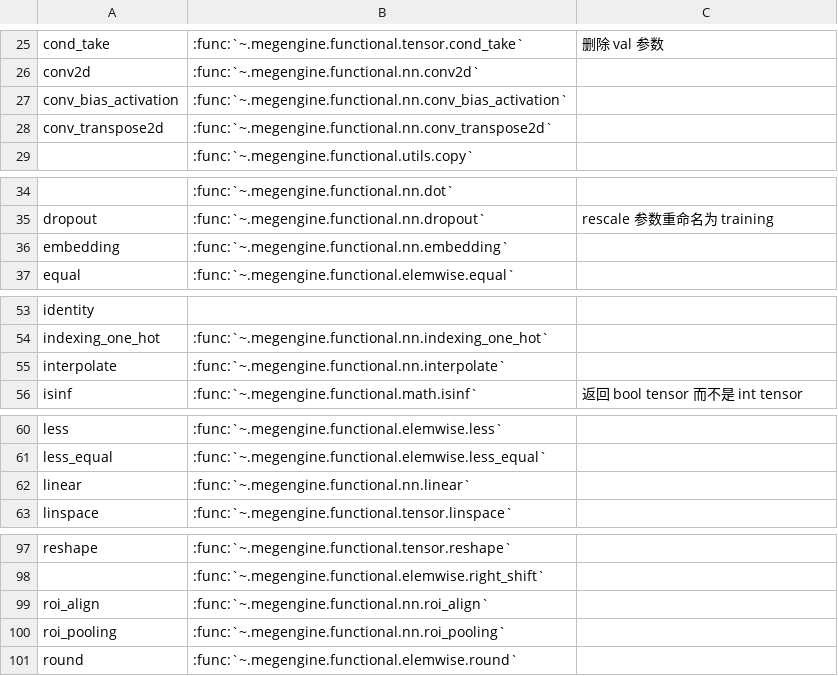
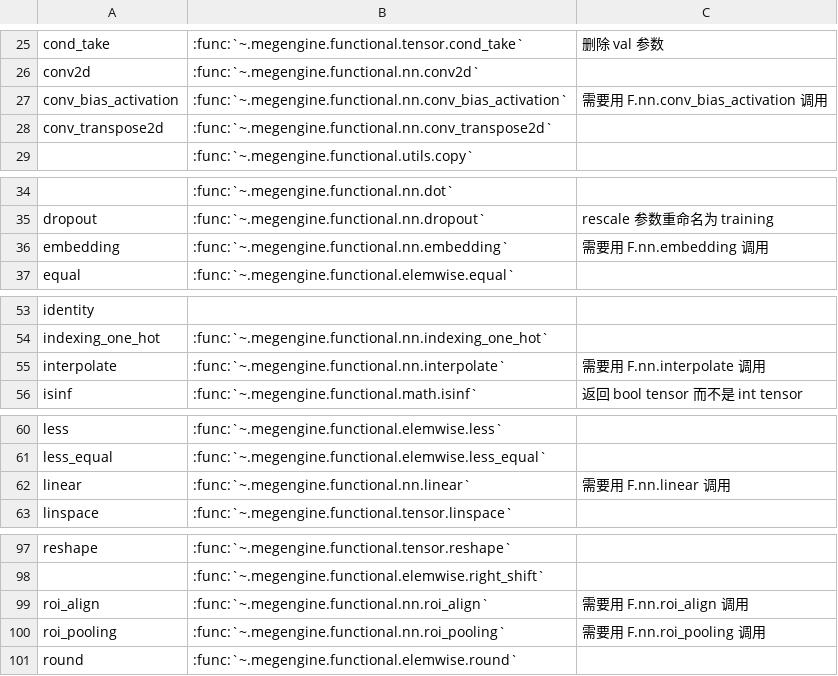
Before and after one commit to MegEngine/Docs, a CSV file: source/basic/attachs/api_change.csv, drawn as a sheet; only a part is shown, gaps mark what is left out; the diff covers the shown part only; the diff names each change by its address in the sheet, - before the commit and + after, or states it on an @@ line.

```diff
--- a/source/basic/attachs/api_change.csv
+++ b/source/basic/attachs/api_change.csv
-C27: (empty)
+C27: 需要用 F.nn.conv_bias_activation 调用
-C36: (empty)
+C36: 需要用 F.nn.embedding 调用
-C55: (empty)
+C55: 需要用 F.nn.interpolate 调用
-C62: (empty)
+C62: 需要用 F.nn.linear 调用
-C99: (empty)
+C99: 需要用 F.nn.roi_align 调用
-C100: (empty)
+C100: 需要用 F.nn.roi_pooling 调用
```
Also changed, not shown: 2 edited cells elsewhere in this file, 7 other files.
